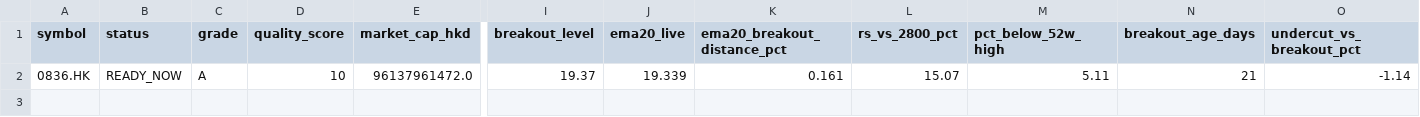
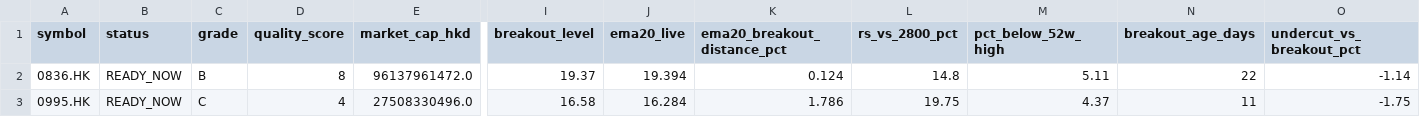
Before and after one commit to fwd5t2g5cw-ops/-daily-market-scanner, a CSV file: latest/hk/hk_double_reclaim_ready_now.csv, drawn as a sheet; only a part is shown, gaps mark what is left out; rows hold the shown columns only; the diff names each change by its address in the sheet, - before the commit and + after, or states it on an @@ line.

```diff
--- a/latest/hk/hk_double_reclaim_ready_now.csv
+++ b/latest/hk/hk_double_reclaim_ready_now.csv
-C2 (grade): A
+C2 (grade): B
-D2 (quality_score): 10
+D2 (quality_score): 8
-J2 (ema20_live): 19.339
+J2 (ema20_live): 19.394
-K2 (ema20_breakout_distance_pct): 0.161
+K2 (ema20_breakout_distance_pct): 0.124
-L2 (rs_vs_2800_pct): 15.07
+L2 (rs_vs_2800_pct): 14.8
-N2 (breakout_age_days): 21
+N2 (breakout_age_days): 22
+row 3: 0995.HK | READY_NOW | C | 4 | 27508330496.0 | 16.58 | 16.284 | 1.786 | 19.75 | 4.37 | 11 | -1.75
```
Also changed, not shown: latest/hk/hk_double_reclaim_today.csv, latest/hk/hk_pre_breakout_compression_today.csv, 5 other files.
